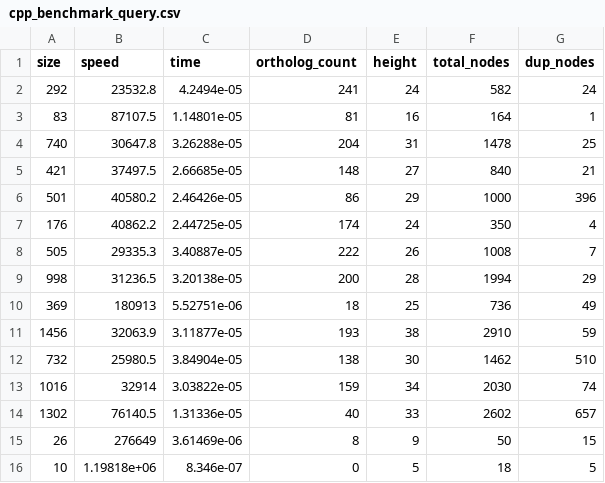
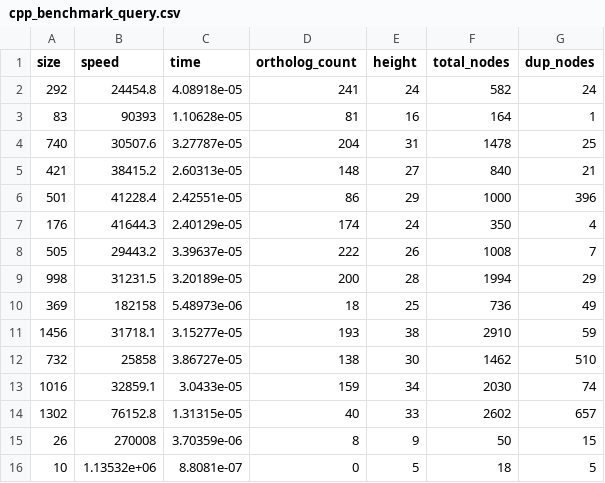
Before and after one commit to EnsemblGSOC/homology_storage_compara, a CSV file: parser/vtdparser/cpp_benchmark_query.csv, drawn as a sheet.

```diff
--- a/parser/vtdparser/cpp_benchmark_query.csv
+++ b/parser/vtdparser/cpp_benchmark_query.csv
@@ -1,16 +1,16 @@
 size,speed,time,ortholog_count,height,total_nodes,dup_nodes
-292,23532.8,4.2494e-05,241,24,582,24
-83,87107.5,1.14801e-05,81,16,164,1
-740,30647.8,3.26288e-05,204,31,1478,25
-421,37497.5,2.66685e-05,148,27,840,21
-501,40580.2,2.46426e-05,86,29,1000,396
-176,40862.2,2.44725e-05,174,24,350,4
-505,29335.3,3.40887e-05,222,26,1008,7
-998,31236.5,3.20138e-05,200,28,1994,29
-369,180913,5.52751e-06,18,25,736,49
-1456,32063.9,3.11877e-05,193,38,2910,59
-732,25980.5,3.84904e-05,138,30,1462,510
-1016,32914,3.03822e-05,159,34,2030,74
-1302,76140.5,1.31336e-05,40,33,2602,657
-26,276649,3.61469e-06,8,9,50,15
-10,1.19818e+06,8.346e-07,0,5,18,5
+292,24454.8,4.08918e-05,241,24,582,24
+83,90393,1.10628e-05,81,16,164,1
+740,30507.6,3.27787e-05,204,31,1478,25
+421,38415.2,2.60313e-05,148,27,840,21
+501,41228.4,2.42551e-05,86,29,1000,396
+176,41644.3,2.40129e-05,174,24,350,4
+505,29443.2,3.39637e-05,222,26,1008,7
+998,31231.5,3.20189e-05,200,28,1994,29
+369,182158,5.48973e-06,18,25,736,49
+1456,31718.1,3.15277e-05,193,38,2910,59
+732,25858,3.86727e-05,138,30,1462,510
+1016,32859.1,3.0433e-05,159,34,2030,74
+1302,76152.8,1.31315e-05,40,33,2602,657
+26,270008,3.70359e-06,8,9,50,15
+10,1.13532e+06,8.8081e-07,0,5,18,5
```
Also changed, not shown: parser/vtdparser/cpp_benchmark_loading.csv, 9 other files.
